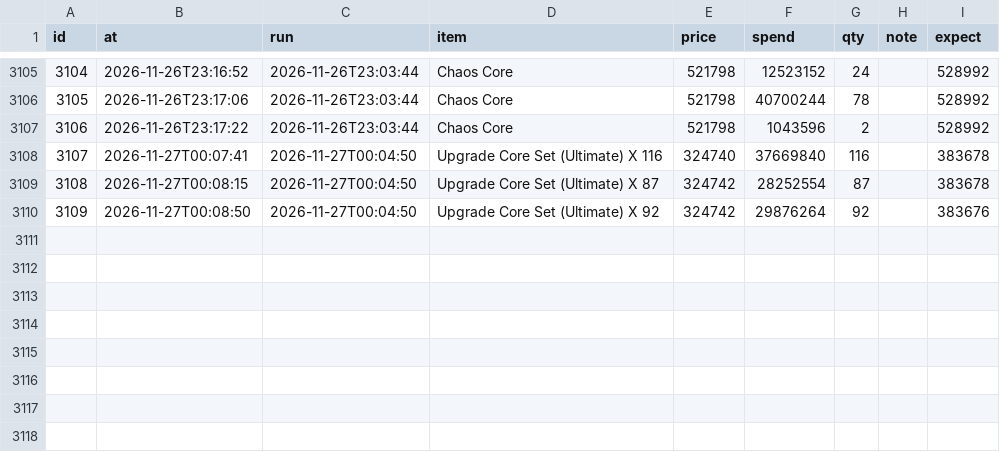
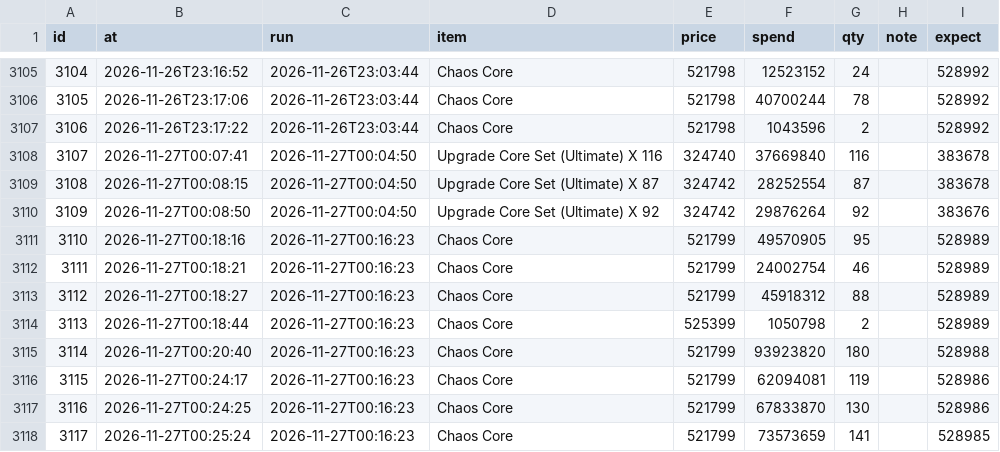
Before and after one commit to tl45663035/cabal_trade, a CSV file: profit_reports/cang/artifacts/purchases.csv, drawn as a sheet; only a part is shown, gaps mark what is left out; the diff names each change by its address in the sheet, - before the commit and + after, or states it on an @@ line.

Commit message:
profit report for cang at 00:28:26

```diff
--- a/profit_reports/cang/artifacts/purchases.csv
+++ b/profit_reports/cang/artifacts/purchases.csv
+row 3111: 3110 | 2026-11-27T00:18:16 | 2026-11-27T00:16:23 | Chaos Core | 521799 | 49570905 | 95 |  | 528989
+row 3112: 3111 | 2026-11-27T00:18:21 | 2026-11-27T00:16:23 | Chaos Core | 521799 | 24002754 | 46 |  | 528989
+row 3113: 3112 | 2026-11-27T00:18:27 | 2026-11-27T00:16:23 | Chaos Core | 521799 | 45918312 | 88 |  | 528989
+row 3114: 3113 | 2026-11-27T00:18:44 | 2026-11-27T00:16:23 | Chaos Core | 525399 | 1050798 | 2 |  | 528989
+row 3115: 3114 | 2026-11-27T00:20:40 | 2026-11-27T00:16:23 | Chaos Core | 521799 | 93923820 | 180 |  | 528988
+row 3116: 3115 | 2026-11-27T00:24:17 | 2026-11-27T00:16:23 | Chaos Core | 521799 | 62094081 | 119 |  | 528986
+row 3117: 3116 | 2026-11-27T00:24:25 | 2026-11-27T00:16:23 | Chaos Core | 521799 | 67833870 | 130 |  | 528986
+row 3118: 3117 | 2026-11-27T00:25:24 | 2026-11-27T00:16:23 | Chaos Core | 521799 | 73573659 | 141 |  | 528985
```
Also changed, not shown: profit_reports/cang/artifacts/board.csv, profit_reports/cang/artifacts/networth_history.csv, 4 other files.
